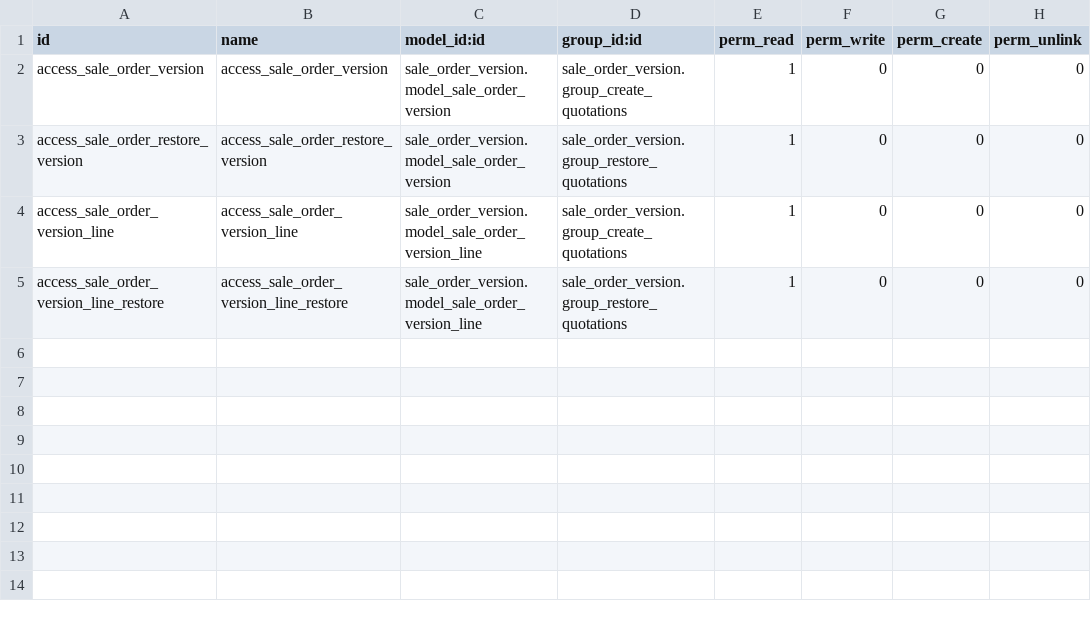
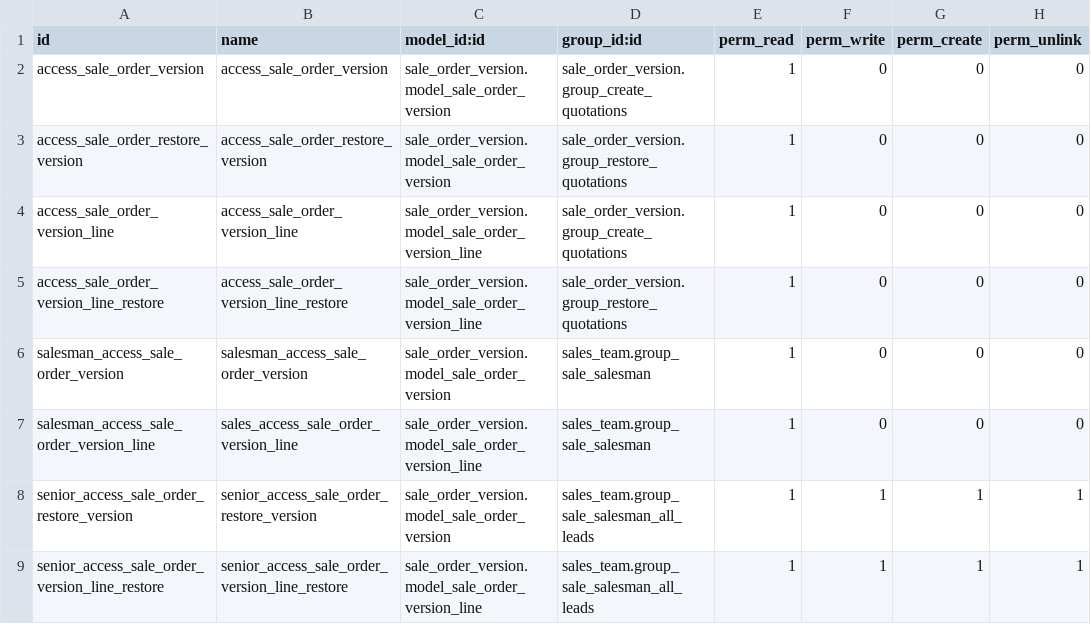
Before and after one commit to EduardoJarsa/mirroring-repository-test, a CSV file: sale_order_version/security/ir.model.access.csv, drawn as a sheet.

```diff
--- a/sale_order_version/security/ir.model.access.csv
+++ b/sale_order_version/security/ir.model.access.csv
@@ -5 +5,5 @@ access_sale_order_version_line,access_sale_order_version_line,sale_order_version
 access_sale_order_version_line_restore,access_sale_order_version_line_restore,sale_order_version.model_sale_order_version_line,sale_order_version.group_restore_quotations,1,0,0,0
+salesman_access_sale_order_version,salesman_access_sale_order_version,sale_order_version.model_sale_order_version,sales_team.group_sale_salesman,1,0,0,0
+salesman_access_sale_order_version_line,sales_access_sale_order_version_line,sale_order_version.model_sale_order_version_line,sales_team.group_sale_salesman,1,0,0,0
+senior_access_sale_order_restore_version,senior_access_sale_order_restore_version,sale_order_version.model_sale_order_version,sales_team.group_sale_salesman_all_leads,1,1,1,1
+senior_access_sale_order_version_line_restore,senior_access_sale_order_version_line_restore,sale_order_version.model_sale_order_version_line,sales_team.group_sale_salesman_all_leads,1,1,1,1
```
Also changed, not shown: sale_review/security/ir.model.access.csv, 7 other files.
